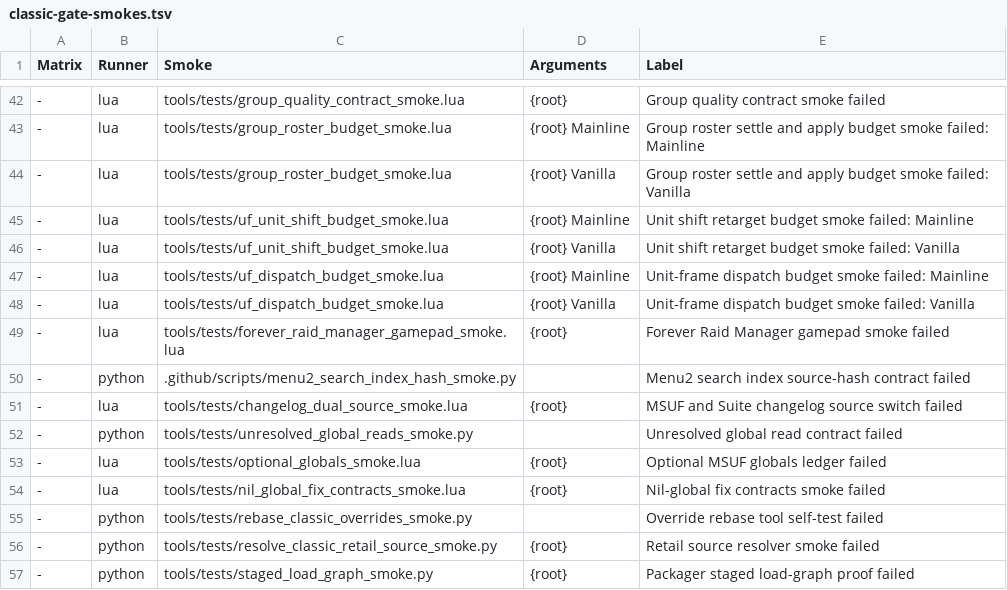
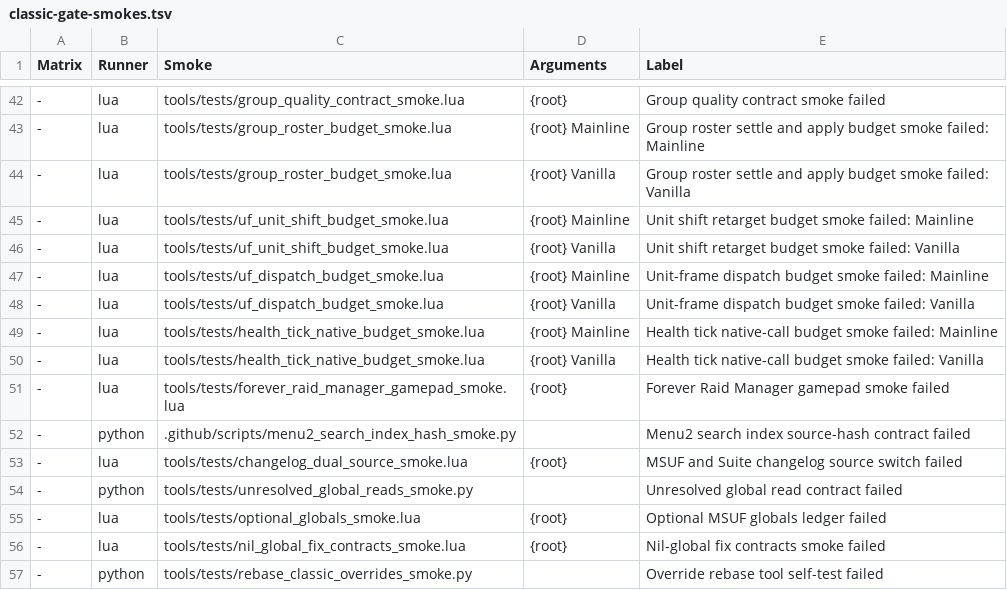
Before and after one commit to Mapkov2/MidnightSimpleUnitFrames, a TSV file: tools/classic-gate-smokes.tsv, drawn as a sheet; only a part is shown, gaps mark what is left out; the shorter side is filled out with more unchanged rows; the diff names each change by its address in the sheet, - before the commit and + after, or states it on an @@ line.

Commit message:
test(health): count native calls of one UNIT_HEALTH tick
Boots the real core on the group header emulator and ticks a raid child and
a target frame under the raid trace's profile, with strict secrets on
Mainline and plain values on both clients. Counts every unit API, calculator
method and widget sink one tick reaches, plus VM instructions and KB, and
records the 2026-10-02 baseline: 15 natives per protected group tick, 13 per
unit tick.

```diff
--- a/tools/classic-gate-smokes.tsv
+++ b/tools/classic-gate-smokes.tsv
+row 49: - | lua | tools/tests/health_tick_native_budget_smoke.lua | {root} Mainline | Health tick native-call budget smoke failed: Mainline
+row 50: - | lua | tools/tests/health_tick_native_budget_smoke.lua | {root} Vanilla | Health tick native-call budget smoke failed: Vanilla
```
Also changed, not shown: 1 other file.
